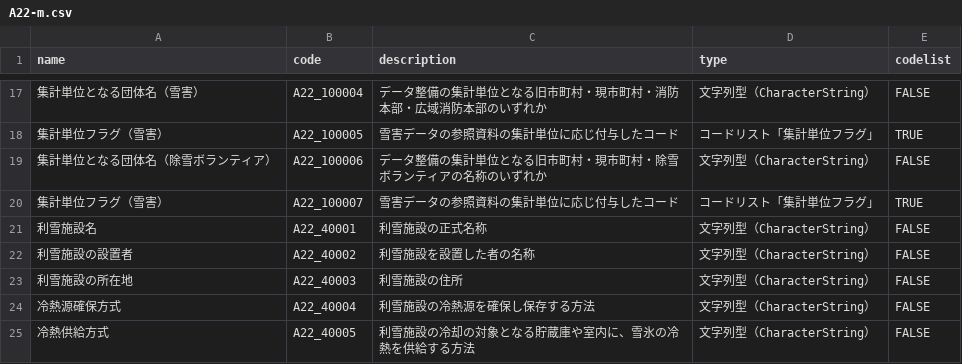
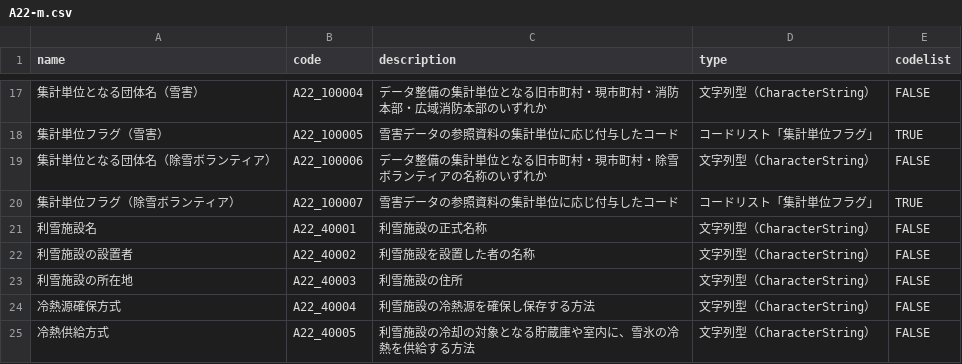
Before and after one commit to yutannihilation/kokudosuuchi-metadata, a CSV file: data/colnames_other/A22-m.csv, drawn as a sheet; only a part is shown, gaps mark what is left out.

```diff
--- a/data/colnames_other/A22-m.csv
+++ b/data/colnames_other/A22-m.csv
@@ -19,3 +19,3 @@ name,code,description,type,codelist
 集計単位となる団体名（除雪ボランティア）,A22_100006,データ整備の集計単位となる旧市町村・現市町村・除雪ボランティアの名称のいずれか,文字列型（CharacterString）,FALSE
-集計単位フラグ（雪害）,A22_100007,雪害データの参照資料の集計単位に応じ付与したコード,コードリスト「集計単位フラグ」,TRUE
+集計単位フラグ（除雪ボランティア）,A22_100007,雪害データの参照資料の集計単位に応じ付与したコード,コードリスト「集計単位フラグ」,TRUE
 利雪施設名,A22_40001,利雪施設の正式名称,文字列型（CharacterString）,FALSE
```
Also changed, not shown: data/joined.csv, 3 other files.
